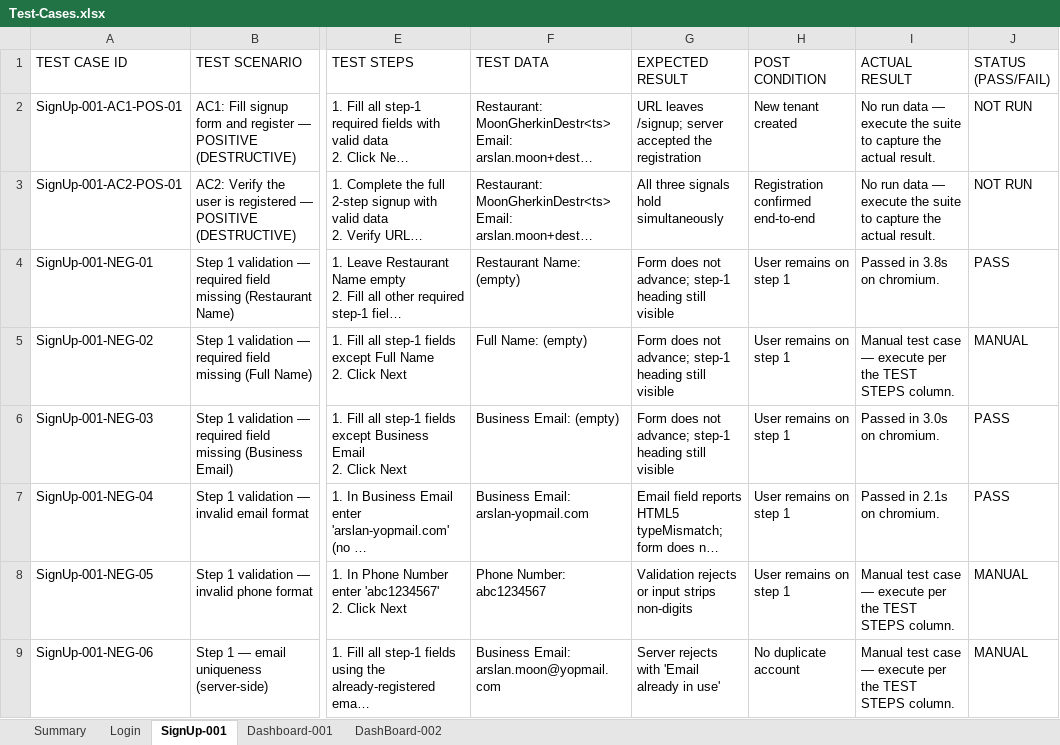
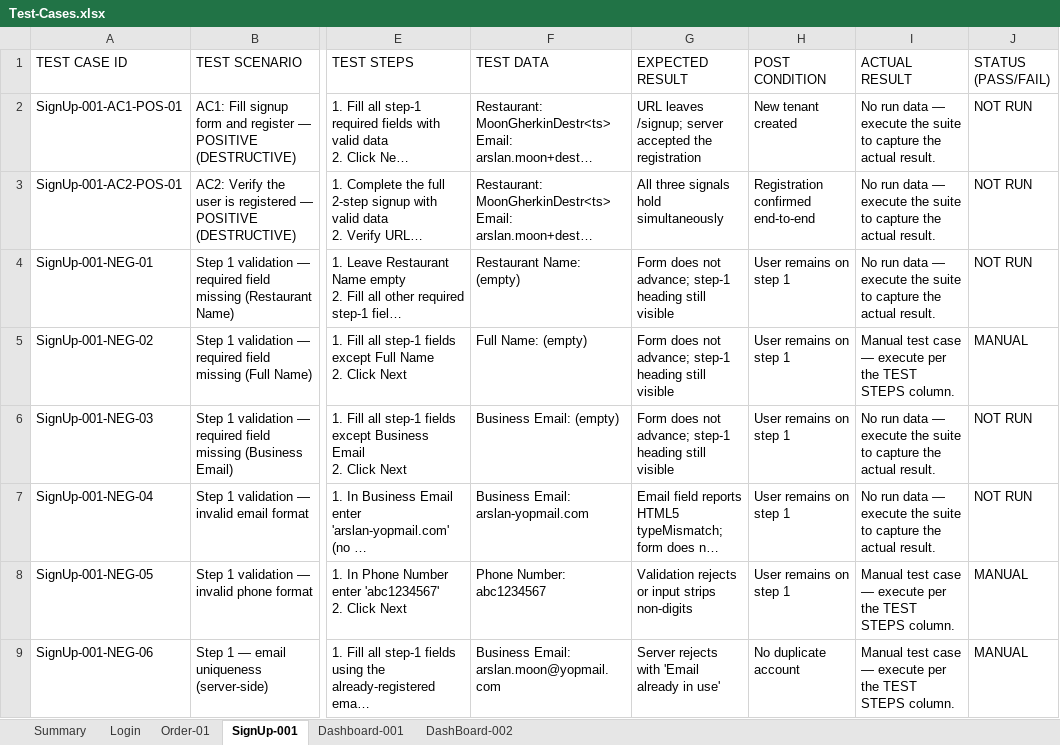
Before and after one commit to Arslanars/agentic-qa, an Excel workbook: reports/Test-Cases.xlsx, sheet SignUp-001, drawn as a sheet; only a part is shown, gaps mark what is left out; long unchanged cells end in …; values as stored, in another font and other column widths than the file's, no cell formats; the diff covers the shown part only; the diff names each change by its address in the sheet, - before the commit and + after, or states it on an @@ line.

```diff
--- a/reports/Test-Cases.xlsx (sheet SignUp-001)
+++ b/reports/Test-Cases.xlsx (sheet SignUp-001)
+sheet tab: Order-01
-I4 (ACTUAL RESULT): Passed in 3.8s on chromium.
+I4 (ACTUAL RESULT): No run data — execute the suite to capture the actual result.
-J4 (STATUS (PASS/FAIL)): PASS
+J4 (STATUS (PASS/FAIL)): NOT RUN
-I6 (ACTUAL RESULT): Passed in 3.0s on chromium.
+I6 (ACTUAL RESULT): No run data — execute the suite to capture the actual result.
-J6:J7 (STATUS (PASS/FAIL)): PASS
+J6:J7 (STATUS (PASS/FAIL)): NOT RUN
-I7 (ACTUAL RESULT): Passed in 2.1s on chromium.
+I7 (ACTUAL RESULT): No run data — execute the suite to capture the actual result.
```
Also changed, not shown: 16 edited cells elsewhere in this sheet, sheet Login, sheet Summary, sheet DashBoard-002, sheet Dashboard-001, cell formats, 27 other files.
